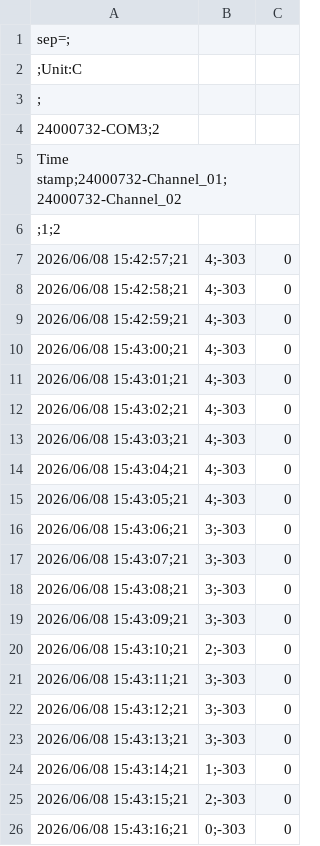
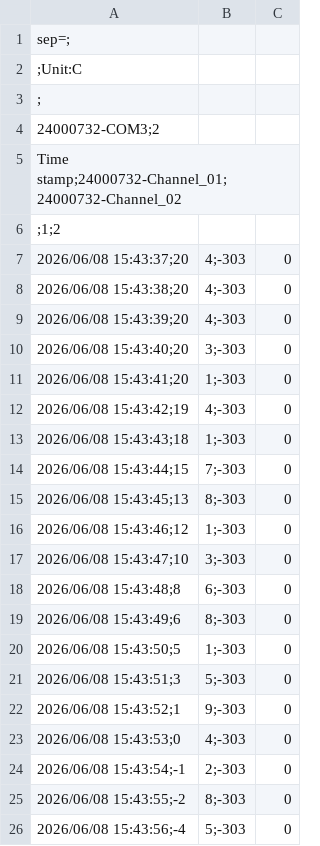
Before and after one commit to gbasso1991/260608_CPA_FF, a CSV file: 4_EG51_FF49_LN2_to_RF_150_125_100_075_050/260608_034252_500uL_EG51_FF49_LN2_to_RF_150.csv, drawn as a sheet; only a part is shown; the shorter side is filled out with more unchanged rows; the diff covers the shown part only; the diff names each change by its address in the sheet, - before the commit and + after, or states it on an @@ line.

```diff
--- a/4_EG51_FF49_LN2_to_RF_150_125_100_075_050/260608_034252_500uL_EG51_FF49_LN2_to_RF_150.csv
+++ b/4_EG51_FF49_LN2_to_RF_150_125_100_075_050/260608_034252_500uL_EG51_FF49_LN2_to_RF_150.csv
-row 7: 2026/06/08 15:42:57;21 | 4;-303 | 0
-row 8: 2026/06/08 15:42:58;21 | 4;-303 | 0
-row 9: 2026/06/08 15:42:59;21 | 4;-303 | 0
-row 10: 2026/06/08 15:43:00;21 | 4;-303 | 0
-row 11: 2026/06/08 15:43:01;21 | 4;-303 | 0
-row 12: 2026/06/08 15:43:02;21 | 4;-303 | 0
-row 13: 2026/06/08 15:43:03;21 | 4;-303 | 0
-row 14: 2026/06/08 15:43:04;21 | 4;-303 | 0
-row 15: 2026/06/08 15:43:05;21 | 4;-303 | 0
-row 16: 2026/06/08 15:43:06;21 | 3;-303 | 0
-row 17: 2026/06/08 15:43:07;21 | 3;-303 | 0
-row 18: 2026/06/08 15:43:08;21 | 3;-303 | 0
-row 19: 2026/06/08 15:43:09;21 | 3;-303 | 0
-row 20: 2026/06/08 15:43:10;21 | 2;-303 | 0
-row 21: 2026/06/08 15:43:11;21 | 3;-303 | 0
-row 22: 2026/06/08 15:43:12;21 | 3;-303 | 0
-row 23: 2026/06/08 15:43:13;21 | 3;-303 | 0
-row 24: 2026/06/08 15:43:14;21 | 1;-303 | 0
-row 25: 2026/06/08 15:43:15;21 | 2;-303 | 0
-row 26: 2026/06/08 15:43:16;21 | 0;-303 | 0
```
Also changed, not shown: 20 removed rows elsewhere in this file, 4_EG51_FF49_LN2_to_RF_150_125_100_075_050/260608_034749_500uL_EG51_FF49_LN2_to_RF_125.csv, 4_EG51_FF49_LN2_to_RF_150_125_100_075_050/260608_035212_500uL_EG51_FF49_LN2_to_RF_100.csv, 5 other files.
